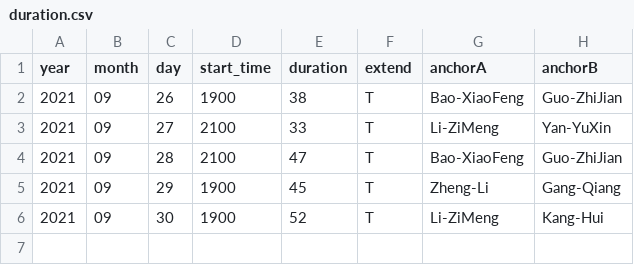
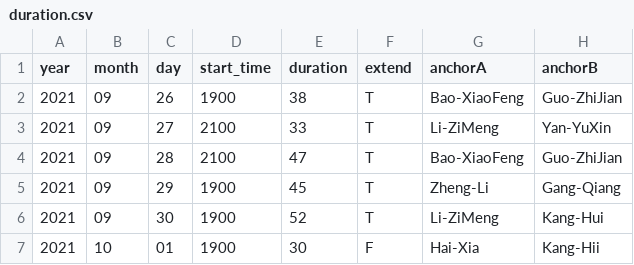
Before and after one commit to xiaoke0O/XinWenLianBo_duration, a CSV file: duration.csv, drawn as a sheet; the diff names each change by its address in the sheet, - before the commit and + after, or states it on an @@ line.

```diff
--- a/duration.csv
+++ b/duration.csv
+row 7: 2021 | 10 | 01 | 1900 | 30 | F | Hai-Xia | Kang-Hii
```
Also changed, not shown: anchors.csv.
